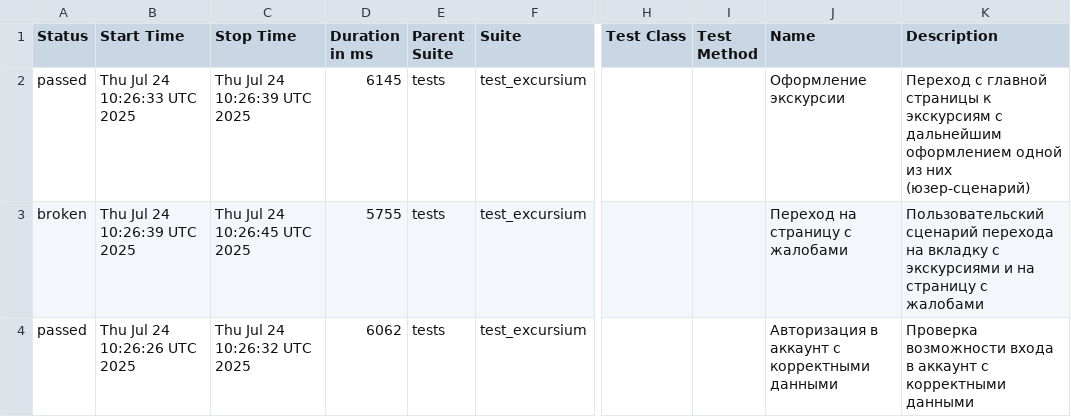
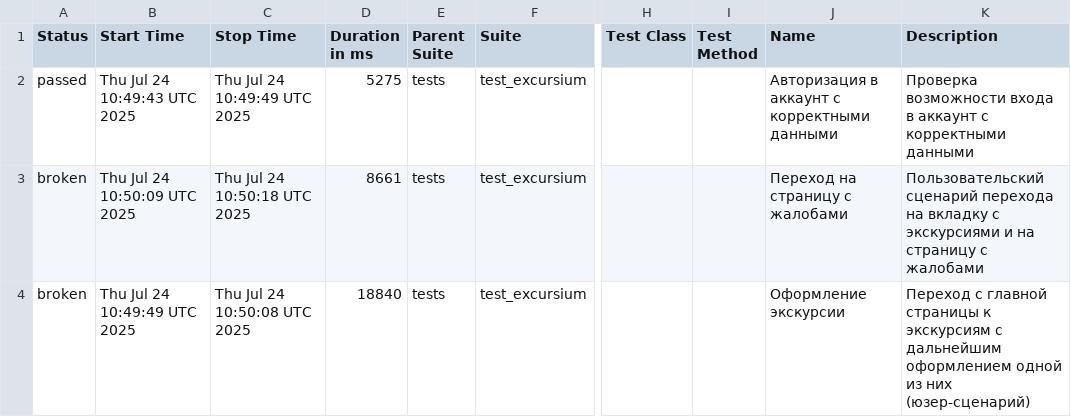
Before and after one commit to AlbertMaratovich/Excursium_project, a CSV file: data/suites.csv, drawn as a sheet; only a part is shown, gaps mark what is left out; the diff names each change by its address in the sheet, - before the commit and + after, or states it on an @@ line.

```diff
--- a/data/suites.csv
+++ b/data/suites.csv
-B2 (Start Time): Thu Jul 24 10:26:33 UTC 2025
+B2 (Start Time): Thu Jul 24 10:49:43 UTC 2025
-C2 (Stop Time): Thu Jul 24 10:26:39 UTC 2025
+C2 (Stop Time): Thu Jul 24 10:49:49 UTC 2025
-D2 (Duration in ms): 6145
+D2 (Duration in ms): 5275
-J2 (Name): Оформление экскурсии
+J2 (Name): Авторизация в аккаунт с корректными данными
-K2 (Description): Переход с главной страницы к экскурсиям с дальнейшим оформлением одной из них (юзер-сценарий)
+K2 (Description): Проверка возможности входа в аккаунт с корректными данными
-B3 (Start Time): Thu Jul 24 10:26:39 UTC 2025
+B3 (Start Time): Thu Jul 24 10:50:09 UTC 2025
-C3 (Stop Time): Thu Jul 24 10:26:45 UTC 2025
+C3 (Stop Time): Thu Jul 24 10:50:18 UTC 2025
-D3 (Duration in ms): 5755
+D3 (Duration in ms): 8661
-A4 (Status): passed
+A4 (Status): broken
-B4 (Start Time): Thu Jul 24 10:26:26 UTC 2025
+B4 (Start Time): Thu Jul 24 10:49:49 UTC 2025
-C4 (Stop Time): Thu Jul 24 10:26:32 UTC 2025
+C4 (Stop Time): Thu Jul 24 10:50:08 UTC 2025
-D4 (Duration in ms): 6062
+D4 (Duration in ms): 18840
-J4 (Name): Авторизация в аккаунт с корректными данными
+J4 (Name): Оформление экскурсии
-K4 (Description): Проверка возможности входа в аккаунт с корректными данными
+K4 (Description): Переход с главной страницы к экскурсиям с дальнейшим оформлением одной из них (юзер-сценарий)
```
Also changed, not shown: 29 other files.
